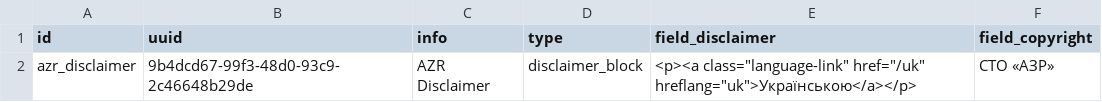
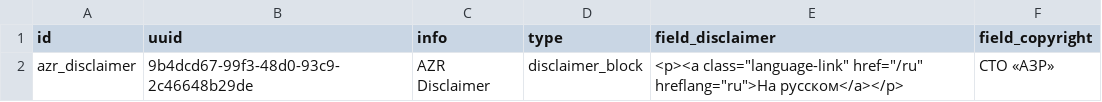
Before and after one commit to augantonov/presta, a CSV file: modules/azrua_content/default_content/languages/uk/block_content/disclaimer_block.csv, drawn as a sheet.

Commit message:
Update disclaimer_block.csv

```diff
--- a/modules/azrua_content/default_content/languages/uk/block_content/disclaimer_block.csv
+++ b/modules/azrua_content/default_content/languages/uk/block_content/disclaimer_block.csv
@@ -1,2 +1,2 @@
 id,uuid,info,type,field_disclaimer,field_copyright
-azr_disclaimer,9b4dcd67-99f3-48d0-93c9-2c46648b29de,AZR Disclaimer,disclaimer_block,"<p><a class=""language-link"" href=""/uk"" hreflang=""uk"">Українською</a></p>",СТО «АЗР»
+azr_disclaimer,9b4dcd67-99f3-48d0-93c9-2c46648b29de,AZR Disclaimer,disclaimer_block,"<p><a class=""language-link"" href=""/ru"" hreflang=""ru"">На русском</a></p>",СТО «АЗР»
```
